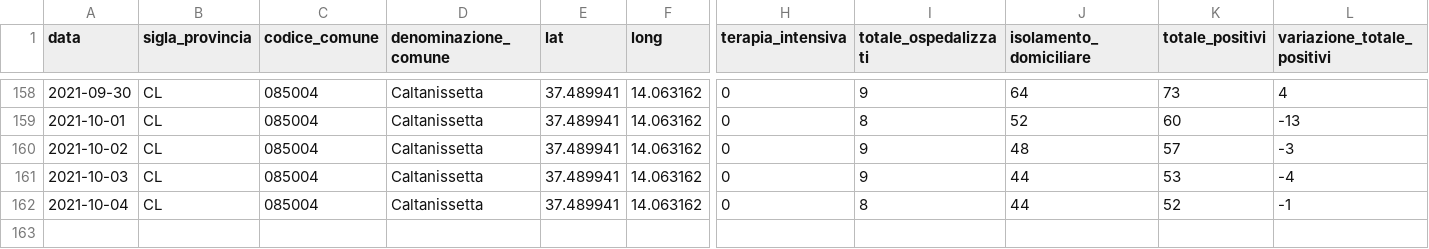
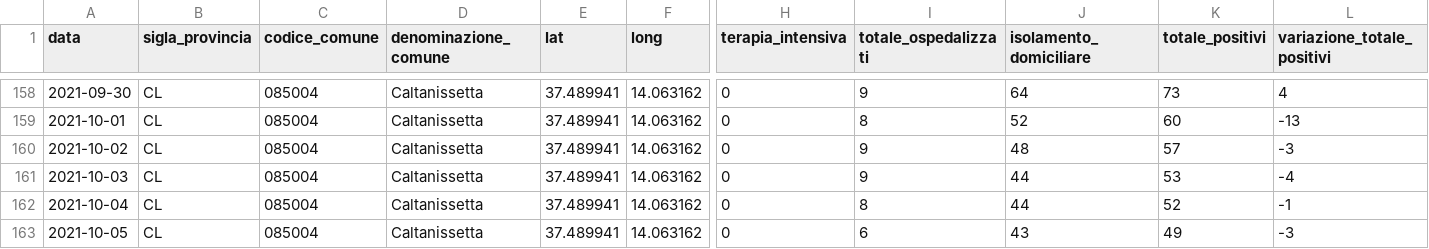
Before and after one commit to opendatasicilia/informa-covid19, a CSV file: dati/informacovid/085004/085004.csv, drawn as a sheet; only a part is shown, gaps mark what is left out; rows hold the shown columns only; the diff names each change by its address in the sheet, - before the commit and + after, or states it on an @@ line.

```diff
--- a/dati/informacovid/085004/085004.csv
+++ b/dati/informacovid/085004/085004.csv
+row 163: 2021-10-05 | CL | 085004 | Caltanissetta | 37.489941 | 14.063162 | 0 | 6 | 43 | 49 | -3
```
Also changed, not shown: dati/informacovid/085001/085001.csv, dati/informacovid/085016/085016.csv, 21 other files.
